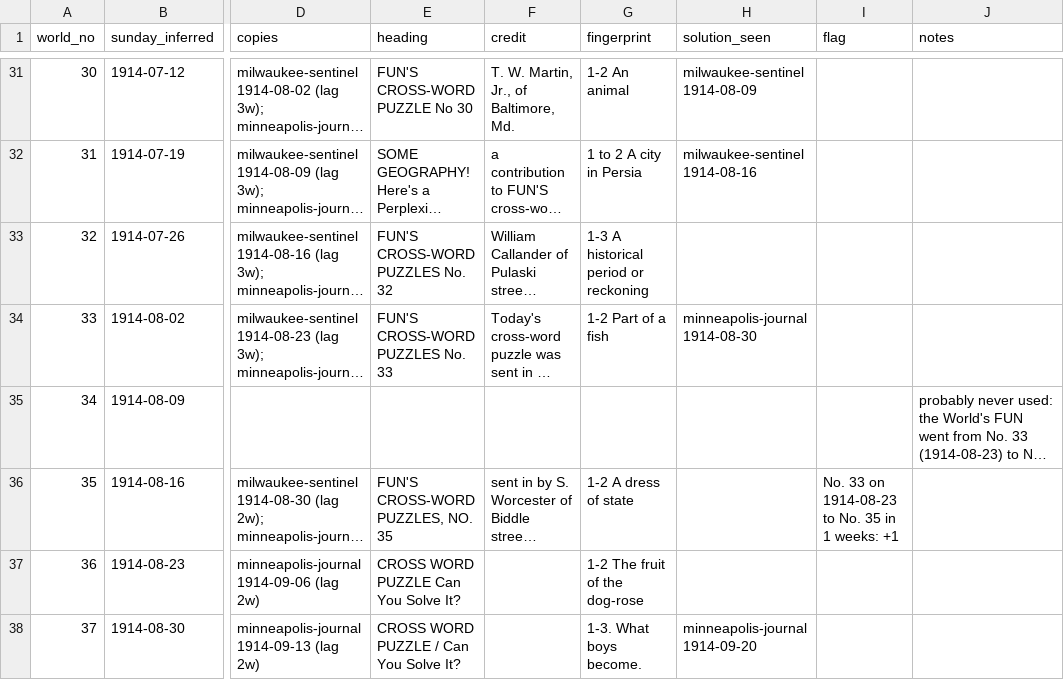
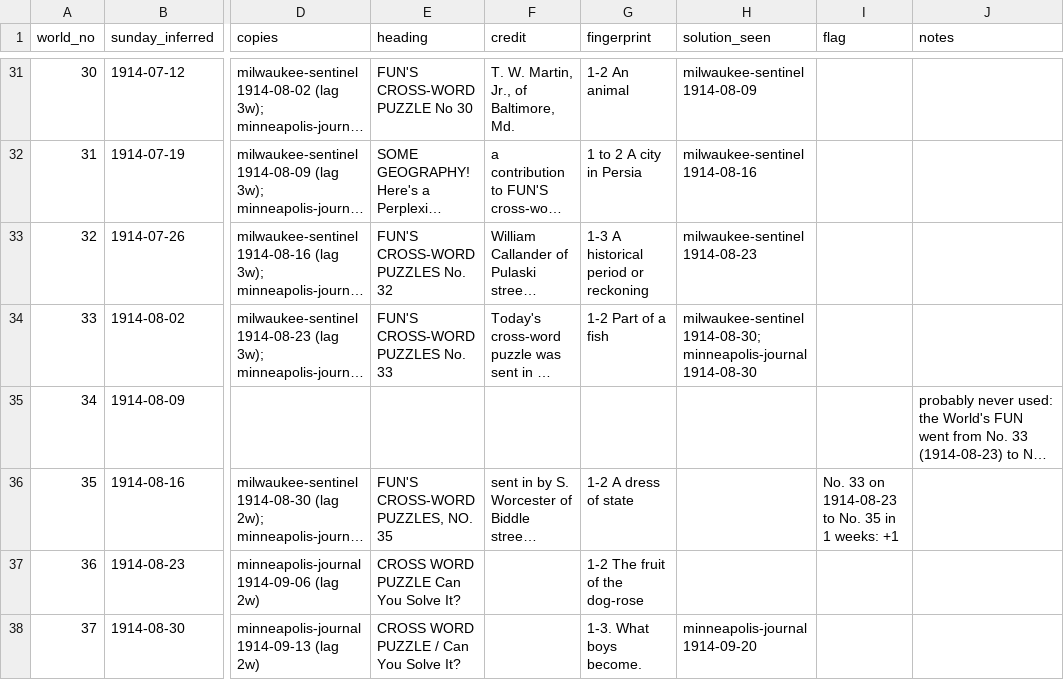
Before and after one commit to EveryPuzzleProject/newyorkworld, a TSV file: status.tsv, drawn as a sheet; only a part is shown, gaps mark what is left out; long unchanged cells end in …; the diff names each change by its address in the sheet, - before the commit and + after, or states it on an @@ line.

```diff
--- a/status.tsv
+++ b/status.tsv
-H33 (solution_seen): (empty)
+H33 (solution_seen): milwaukee-sentinel 1914-08-23
-H34 (solution_seen): minneapolis-journal 1914-08-30
+H34 (solution_seen): milwaukee-sentinel 1914-08-30; minneapolis-journal 1914-08-30
```
Also changed, not shown: chain_pages.tsv, links.tsv, 2 other files.
